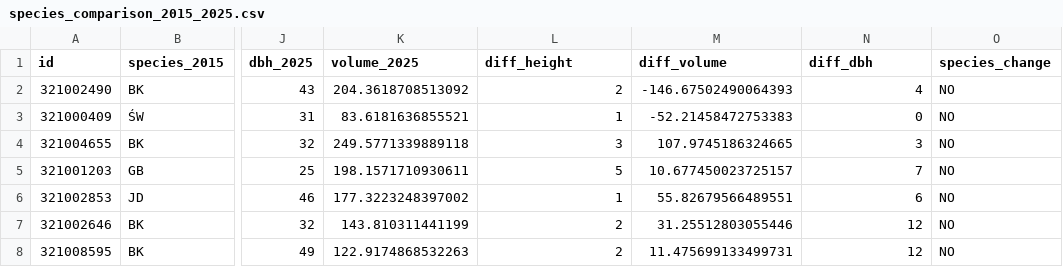
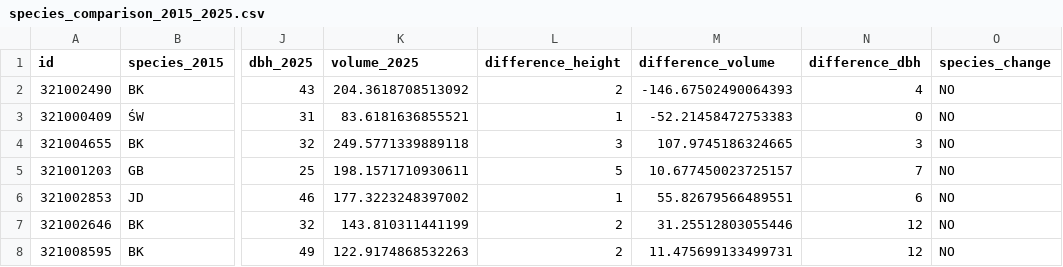
Before and after one commit to slowiklukasz/GeoAI_Postgraduate_Studies, a CSV file: 2_2_programowanie_r/projekt_zaliczeniowy/output/tables/species_comparison_2015_2025.csv, drawn as a sheet; only a part is shown, gaps mark what is left out; the diff names each change by its address in the sheet, - before the commit and + after, or states it on an @@ line.

```diff
--- a/2_2_programowanie_r/projekt_zaliczeniowy/output/tables/species_comparison_2015_2025.csv
+++ b/2_2_programowanie_r/projekt_zaliczeniowy/output/tables/species_comparison_2015_2025.csv
-L1: diff_height
+L1: difference_height
-M1: diff_volume
+M1: difference_volume
-N1: diff_dbh
+N1: difference_dbh
```
Also changed, not shown: 4 other files.
